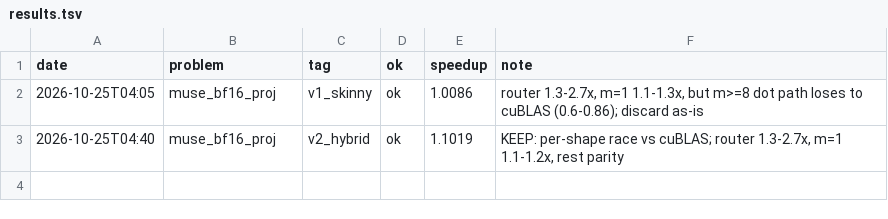
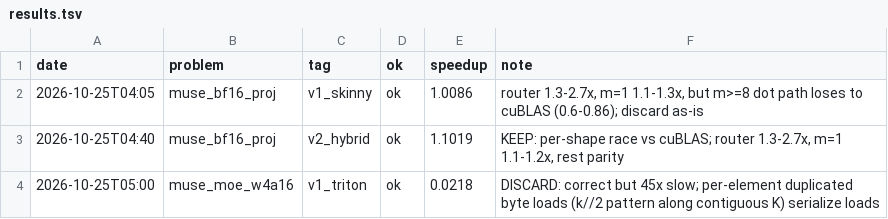
Before and after one commit to Ranoobaba/okc-campaign, a TSV file: results.tsv, drawn as a sheet.

Commit message:
moe v2: vectorized packed loads, even/odd split dots, scale expansion via reshape

```diff
--- a/results.tsv
+++ b/results.tsv
@@ -3 +3,2 @@ date	problem	tag	ok	speedup	note
 2026-10-25T04:40	muse_bf16_proj	v2_hybrid	ok	1.1019	KEEP: per-shape race vs cuBLAS; router 1.3-2.7x, m=1 1.1-1.2x, rest parity
+2026-10-25T05:00	muse_moe_w4a16	v1_triton	ok	0.0218	DISCARD: correct but 45x slow; per-element duplicated byte loads (k//2 pattern along contiguous K) serialize loads
```
Also changed, not shown: 5 other files.
